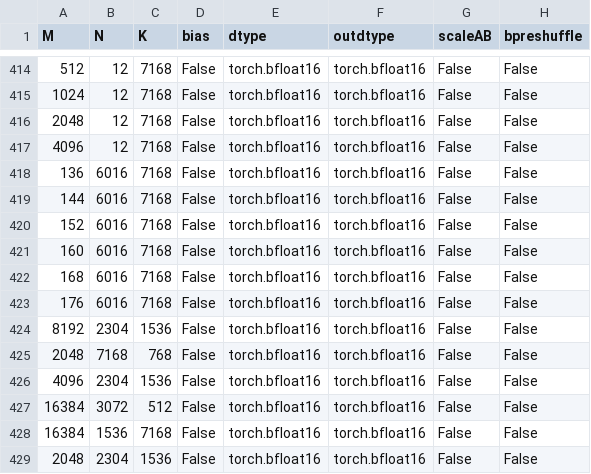
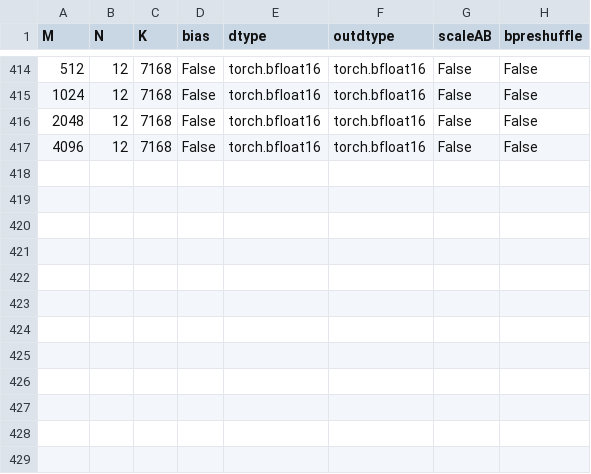
Before and after one commit to yuychang/aiter, a CSV file: aiter/configs/model_configs/kimik3_bf16_untuned_gemm.csv, drawn as a sheet; only a part is shown, gaps mark what is left out.

```diff
--- a/aiter/configs/model_configs/kimik3_bf16_untuned_gemm.csv
+++ b/aiter/configs/model_configs/kimik3_bf16_untuned_gemm.csv
@@ -417,13 +417 @@ M,N,K,bias,dtype,outdtype,scaleAB,bpreshuffle
 4096,12,7168,False,torch.bfloat16,torch.bfloat16,False,False
-136,6016,7168,False,torch.bfloat16,torch.bfloat16,False,False
-144,6016,7168,False,torch.bfloat16,torch.bfloat16,False,False
-152,6016,7168,False,torch.bfloat16,torch.bfloat16,False,False
-160,6016,7168,False,torch.bfloat16,torch.bfloat16,False,False
-168,6016,7168,False,torch.bfloat16,torch.bfloat16,False,False
-176,6016,7168,False,torch.bfloat16,torch.bfloat16,False,False
-8192,2304,1536,False,torch.bfloat16,torch.bfloat16,False,False
-2048,7168,768,False,torch.bfloat16,torch.bfloat16,False,False
-4096,2304,1536,False,torch.bfloat16,torch.bfloat16,False,False
-16384,3072,512,False,torch.bfloat16,torch.bfloat16,False,False
-16384,1536,7168,False,torch.bfloat16,torch.bfloat16,False,False
-2048,2304,1536,False,torch.bfloat16,torch.bfloat16,False,False
```
Also changed, not shown: aiter/configs/model_configs/kimik3_bf16_tuned_gemm.csv.
